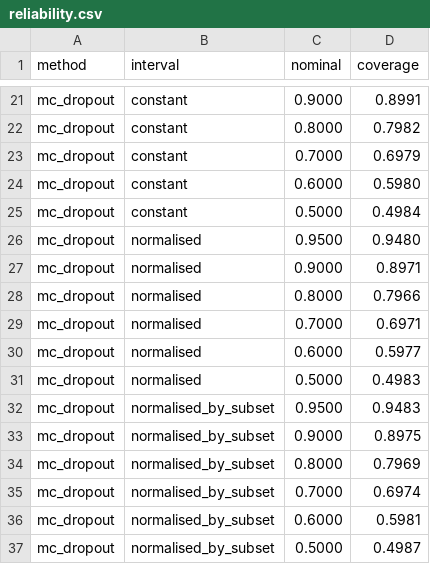
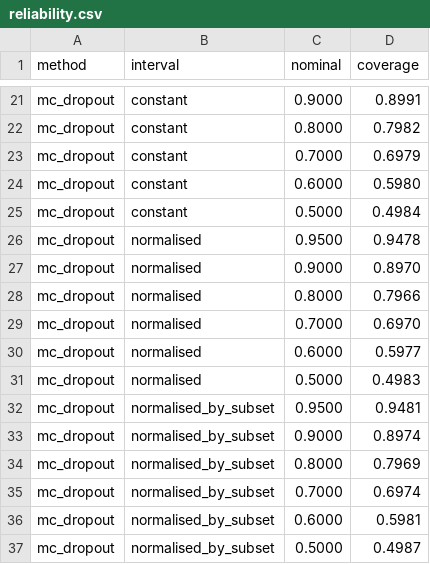
Before and after one commit to Arya756/Urban-Microclimate-Modelling, a CSV file: pipeline/S14_dl_uncertainty/outputs/reliability.csv, drawn as a sheet; only a part is shown, gaps mark what is left out.

```diff
--- a/pipeline/S14_dl_uncertainty/outputs/reliability.csv
+++ b/pipeline/S14_dl_uncertainty/outputs/reliability.csv
@@ -25,10 +25,10 @@ mc_dropout,constant,0.6000,0.5980
 mc_dropout,constant,0.5000,0.4984
-mc_dropout,normalised,0.9500,0.9480
-mc_dropout,normalised,0.9000,0.8971
+mc_dropout,normalised,0.9500,0.9478
+mc_dropout,normalised,0.9000,0.8970
 mc_dropout,normalised,0.8000,0.7966
-mc_dropout,normalised,0.7000,0.6971
+mc_dropout,normalised,0.7000,0.6970
 mc_dropout,normalised,0.6000,0.5977
 mc_dropout,normalised,0.5000,0.4983
-mc_dropout,normalised_by_subset,0.9500,0.9483
-mc_dropout,normalised_by_subset,0.9000,0.8975
+mc_dropout,normalised_by_subset,0.9500,0.9481
+mc_dropout,normalised_by_subset,0.9000,0.8974
 mc_dropout,normalised_by_subset,0.8000,0.7969
```
Also changed, not shown: pipeline/S14_dl_uncertainty/outputs/coverage_by_distance.csv, pipeline/S14_dl_uncertainty/outputs/coverage_summary.csv, 8 other files.
